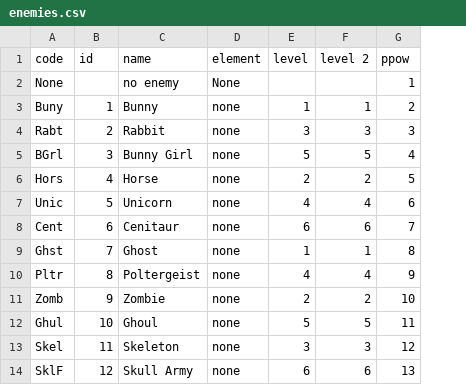
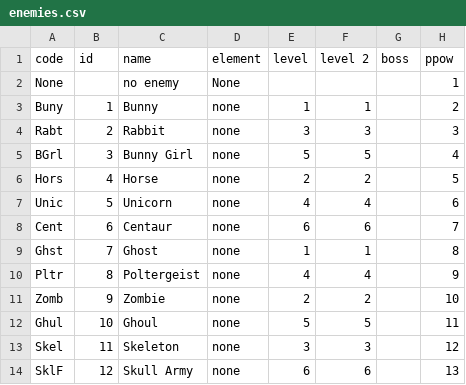
Before and after one commit to JohnAdamZiolkowski/Pico8-Hive, a CSV file: prince/enemies.csv, drawn as a sheet; only a part is shown; the diff names each change by its address in the sheet, - before the commit and + after, or states it on an @@ line.

Commit message:
fix centaur spelling

```diff
--- a/prince/enemies.csv
+++ b/prince/enemies.csv
+column G (boss), empty
-C8 (name): Cenitaur
+C8 (name): Centaur
```
Also changed, not shown: 1 other file.
